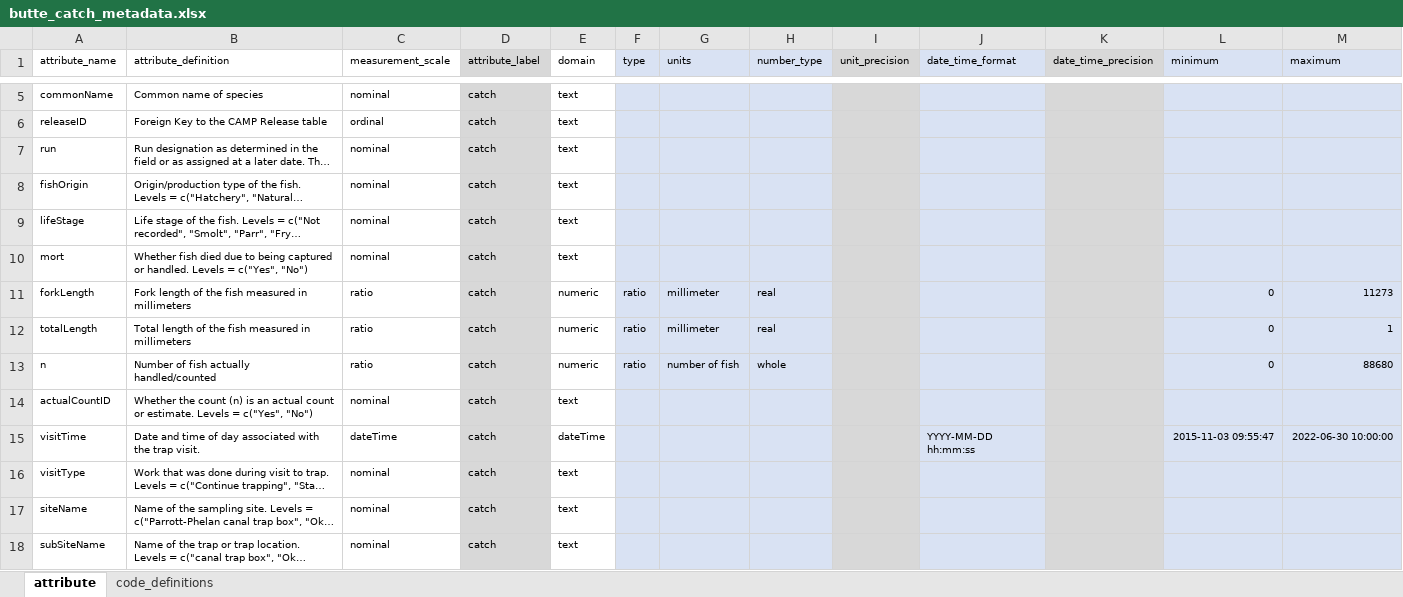
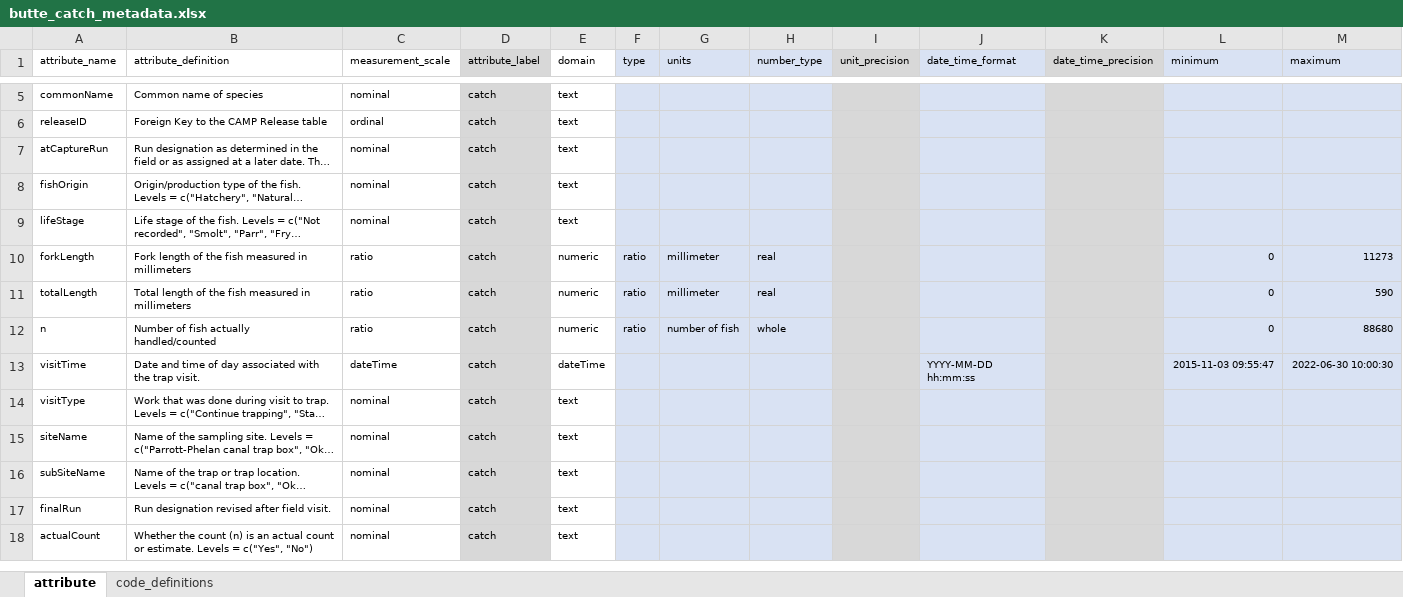
Before and after one commit to SRJPE/jpe-butte-edi, an Excel workbook: data-raw/metadata/butte_catch_metadata.xlsx, sheet attribute, drawn as a sheet; only a part is shown, gaps mark what is left out; long unchanged cells end in …; values as stored, in another font and other column widths than the file's, no borders; removed rows and columns are numbered as before the commit, all else as after; the diff names each change by its address in the sheet, - before the commit and + after, or states it on an @@ line.

```diff
--- a/data-raw/metadata/butte_catch_metadata.xlsx (sheet attribute)
+++ b/data-raw/metadata/butte_catch_metadata.xlsx (sheet attribute)
-A7 (attribute_name): run
+A7 (attribute_name): atCaptureRun
-row 10: mort | Whether fish died due to being captured or handled. Levels = c("Yes", "No") | nominal | catch | text
-M11 (maximum): 1
+M11 (maximum): 590
-row 14: actualCountID | Whether the count (n) is an actual count or estimate. Levels = c("Yes", "No") | nominal | catch | text
-M13 (maximum): 2022-06-30 10:00:00
+M13 (maximum): 2022-06-30 10:00:30
+row 17: finalRun | Run designation revised after field visit. | nominal | catch | text
+row 18: actualCount | Whether the count (n) is an actual count or estimate. Levels = c("Yes", "No") | nominal | catch | text
```
Also changed, not shown: data-raw/metadata/butte_recapture_metadata.xlsx, 5 other files.
